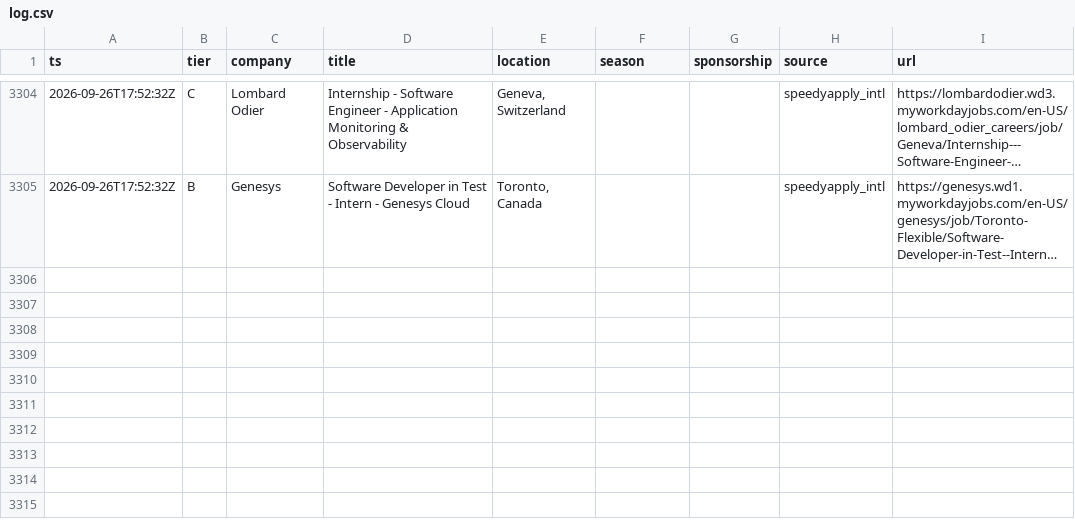
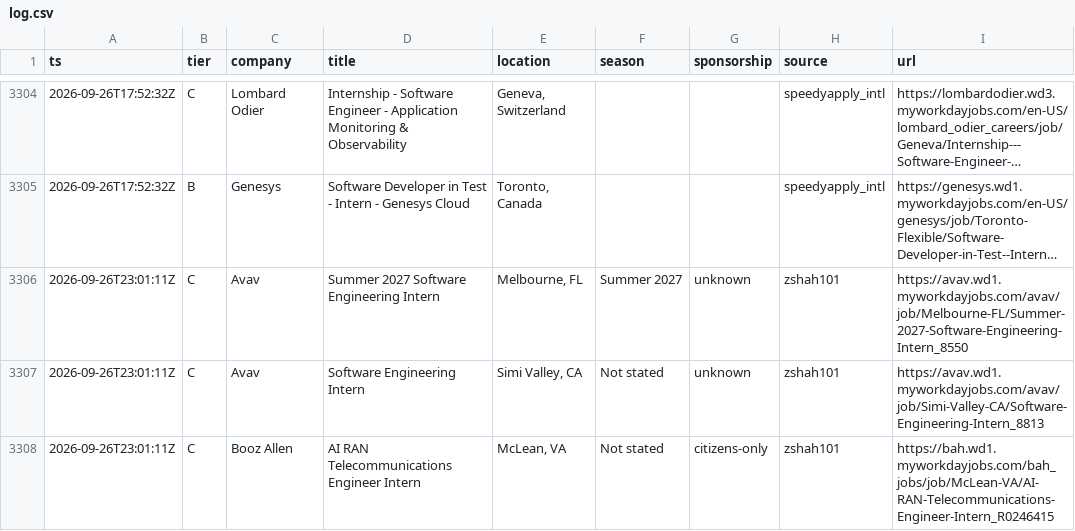
Before and after one commit to Omjnr06/Grind, a CSV file: log.csv, drawn as a sheet; only a part is shown, gaps mark what is left out; long unchanged cells end in …; the diff names each change by its address in the sheet, - before the commit and + after, or states it on an @@ line.

```diff
--- a/log.csv
+++ b/log.csv
+row 3306: 2026-09-26T23:01:11Z | C | Avav | Summer 2027 Software Engineering Intern | Melbourne, FL | Summer 2027 | unknown | zshah101 | https://avav.wd1.myworkdayjobs.com/avav/job/Melbourne-FL/Summer-2027-Software-Engineering-Intern_8550
+row 3307: 2026-09-26T23:01:11Z | C | Avav | Software Engineering Intern | Simi Valley, CA | Not stated | unknown | zshah101 | https://avav.wd1.myworkdayjobs.com/avav/job/Simi-Valley-CA/Software-Engineering-Intern_8813
+row 3308: 2026-09-26T23:01:11Z | C | Booz Allen | AI RAN Telecommunications Engineer Intern | McLean, VA | Not stated | citizens-only | zshah101 | https://bah.wd1.myworkdayjobs.com/bah_jobs/job/McLean-VA/AI-RAN-Telecommunications-Engineer-Intern_R0246415
```
Also changed, not shown: 2 other files.
